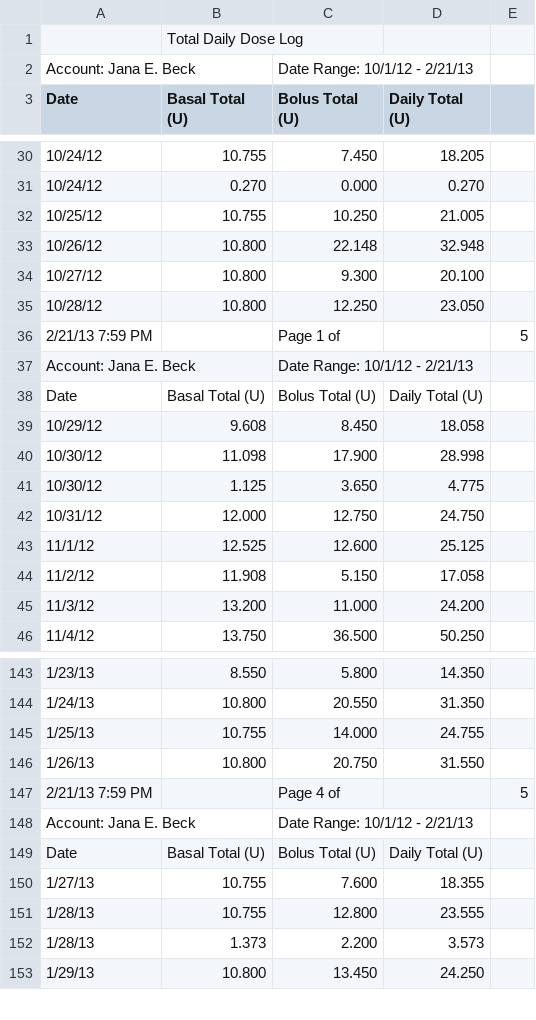
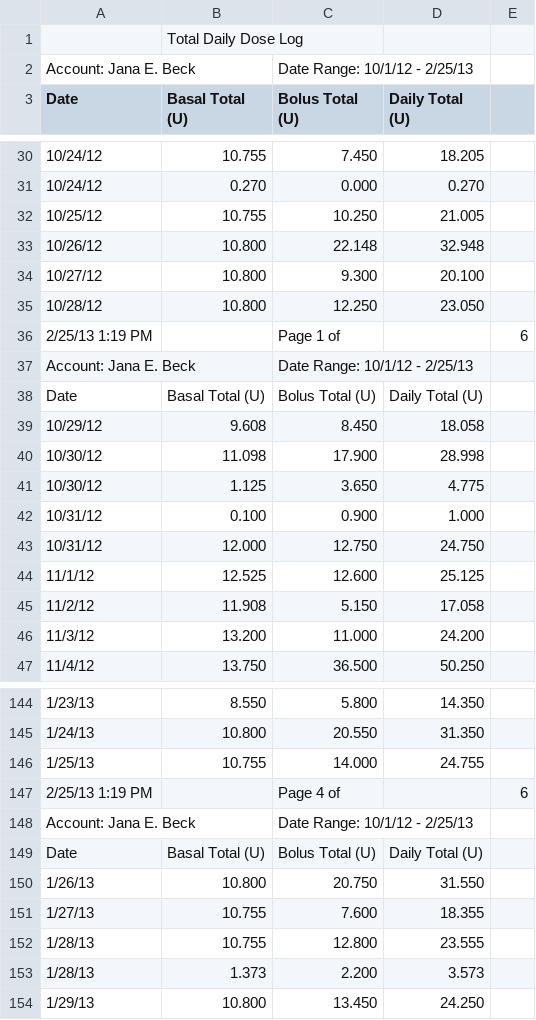
Before and after one commit to yeagerm/iPancreas, a CSV file: public/from 2012.10.01 TDD.csv, drawn as a sheet; only a part is shown, gaps mark what is left out; removed rows and columns are numbered as before the commit, all else as after; the diff covers the shown part only; the diff names each change by its address in the sheet, - before the commit and + after, or states it on an @@ line.

```diff
--- a/public/from 2012.10.01 TDD.csv
+++ b/public/from 2012.10.01 TDD.csv
-C2 (Bolus Total (U)): Date Range: 10/1/12 - 2/21/13
+C2 (Bolus Total (U)): Date Range: 10/1/12 - 2/25/13
-A36 (Date): 2/21/13 7:59 PM
+A36 (Date): 2/25/13 1:19 PM
-E36: 5
+E36: 6
-C37 (Bolus Total (U)): Date Range: 10/1/12 - 2/21/13
+C37 (Bolus Total (U)): Date Range: 10/1/12 - 2/25/13
+row 42: 10/31/12 | 0.100 | 0.900 | 1.000
+row 147: 2/25/13 1:19 PM |  | Page 4 of |  | 6
+row 148: Account: Jana E. Beck |  | Date Range: 10/1/12 - 2/25/13
-row 147: 2/21/13 7:59 PM |  | Page 4 of |  | 5
-row 148: Account: Jana E. Beck |  | Date Range: 10/1/12 - 2/21/13
```
Also changed, not shown: 12 added rows, 4 removed rows, 2 moved rows and 2 edited cells elsewhere in this file, public/from 2012.10.01 BG.csv, 1 other file.
